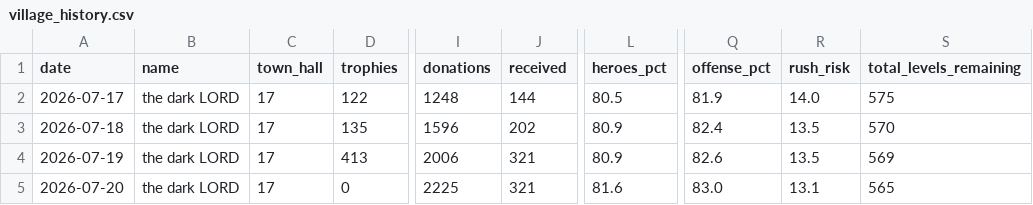
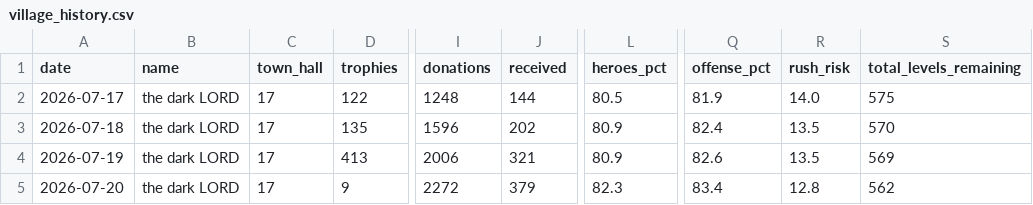
Before and after one commit to i-hridaysaha/COC-Tracker, a CSV file: data/accounts/8P88Q0GLQ/village_history.csv, drawn as a sheet; only a part is shown, gaps mark what is left out; the diff names each change by its address in the sheet, - before the commit and + after, or states it on an @@ line.

```diff
--- a/data/accounts/8P88Q0GLQ/village_history.csv
+++ b/data/accounts/8P88Q0GLQ/village_history.csv
-D5 (trophies): 0
+D5 (trophies): 9
-I5 (donations): 2225
+I5 (donations): 2272
-J5 (received): 321
+J5 (received): 379
-L5 (heroes_pct): 81.6
+L5 (heroes_pct): 82.3
-Q5 (offense_pct): 83.0
+Q5 (offense_pct): 83.4
-R5 (rush_risk): 13.1
+R5 (rush_risk): 12.8
-S5 (total_levels_remaining): 565
+S5 (total_levels_remaining): 562
```
Also changed, not shown: data/accounts/8P88Q0GLQ/costs_history.csv, 9 other files.
